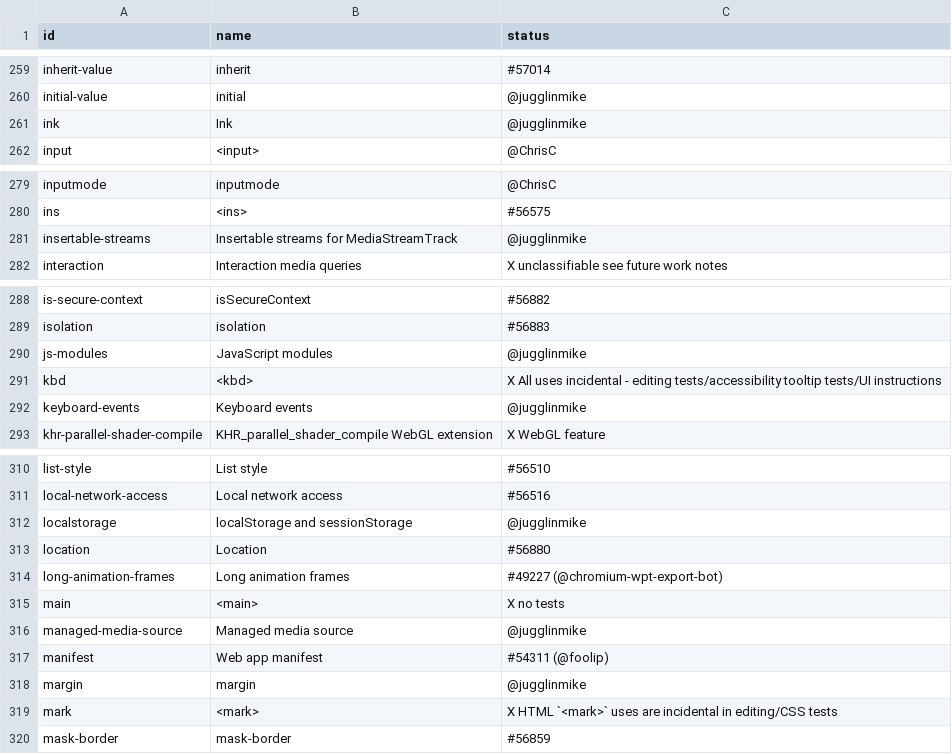
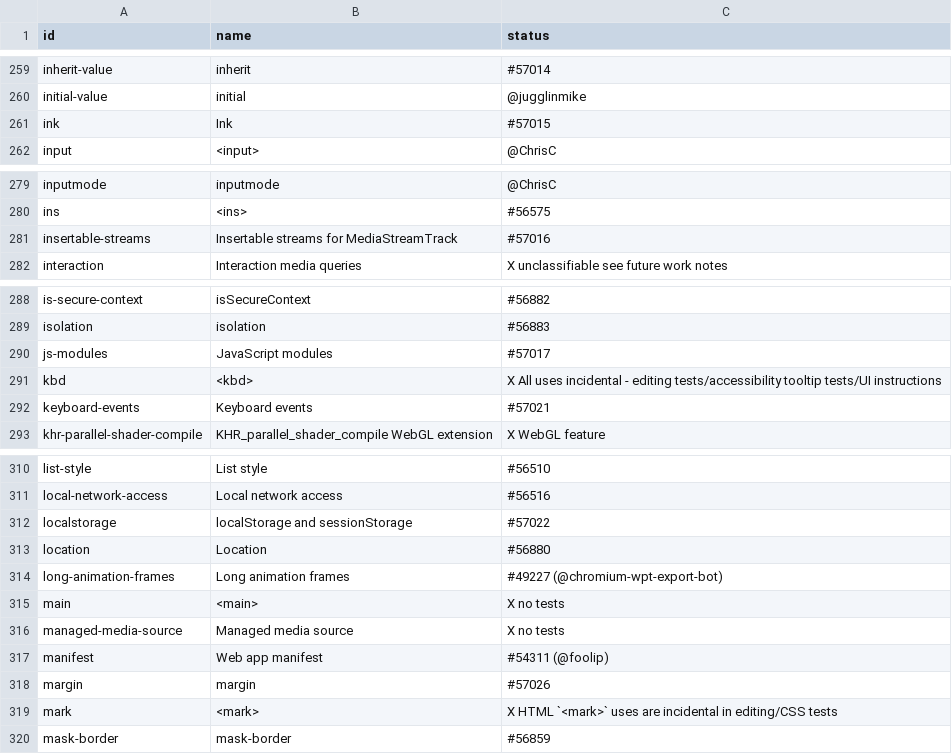
Before and after one commit to bocoup/wpt-classification-tools, a CSV file: progress.csv, drawn as a sheet; only a part is shown, gaps mark what is left out.

Commit message:
Update progress

```diff
--- a/progress.csv
+++ b/progress.csv
@@ -260,3 +260,3 @@ inherit-value,inherit,#57014
 initial-value,initial,@jugglinmike
-ink,Ink,@jugglinmike
+ink,Ink,#57015
 input,<input>,@ChrisC
@@ -280,3 +280,3 @@ inputmode,inputmode,@ChrisC
 ins,<ins>,#56575
-insertable-streams,Insertable streams for MediaStreamTrack,@jugglinmike
+insertable-streams,Insertable streams for MediaStreamTrack,#57016
 interaction,Interaction media queries,X unclassifiable see future work notes
@@ -289,5 +289,5 @@ is-secure-context,isSecureContext,#56882
 isolation,isolation,#56883
-js-modules,JavaScript modules,@jugglinmike
+js-modules,JavaScript modules,#57017
 kbd,<kbd>,X All uses incidental - editing tests/accessibility tooltip tests/UI instructions
-keyboard-events,Keyboard events,@jugglinmike
+keyboard-events,Keyboard events,#57021
 khr-parallel-shader-compile,KHR_parallel_shader_compile WebGL extension,X WebGL feature
@@ -311,3 +311,3 @@ list-style,List style,#56510
 local-network-access,Local network access,#56516
-localstorage,localStorage and sessionStorage,@jugglinmike
+localstorage,localStorage and sessionStorage,#57022
 location,Location,#56880
@@ -315,5 +315,5 @@ long-animation-frames,Long animation frames,#49227 (@chromium-wpt-export-bot)
 main,<main>,X no tests
-managed-media-source,Managed media source,@jugglinmike
+managed-media-source,Managed media source,X no tests
 manifest,Web app manifest,#54311 (@foolip)
-margin,margin,@jugglinmike
+margin,margin,#57026
 mark,<mark>,X HTML `<mark>` uses are incidental in editing/CSS tests
```
